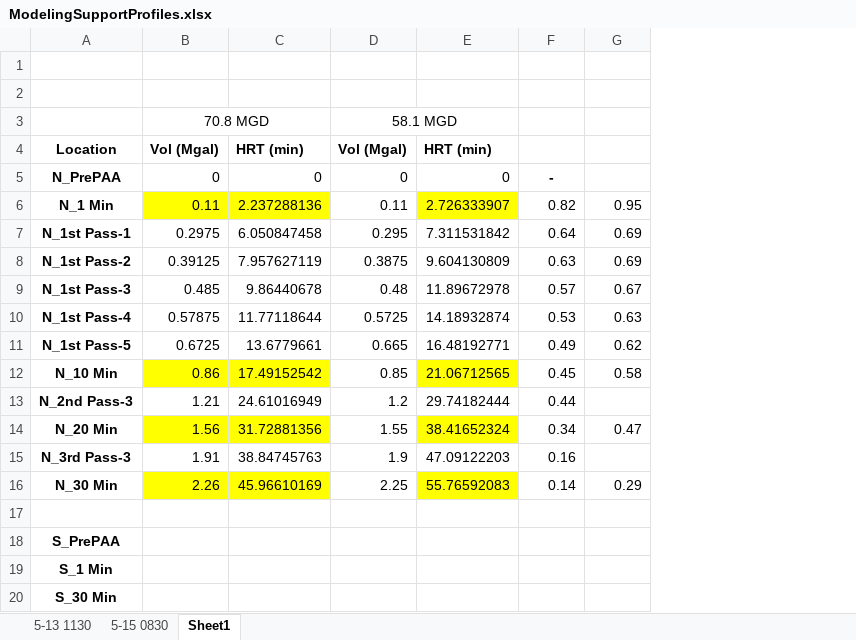
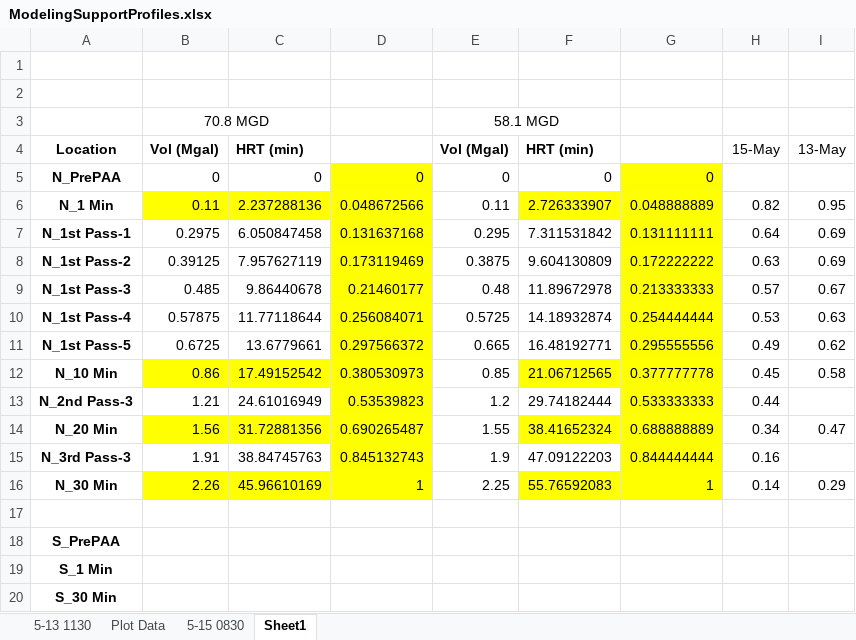
Before and after one commit to KNewhart/MWRD, an Excel workbook: ModelingSupportProfiles.xlsx, sheet Sheet1, drawn as a sheet; values as stored, in another font and other column widths than the file's, no borders; charts and pictures not drawn; addresses are those after the commit; the diff names each change by its address in the sheet, - before the commit and + after, or states it on an @@ line.

```diff
--- a/ModelingSupportProfiles.xlsx (sheet Sheet1)
+++ b/ModelingSupportProfiles.xlsx (sheet Sheet1)
+sheet tab: Plot Data
+column D, rows 5-16: 0 | 0.048672566 | 0.131637168 | 0.173119469 | 0.21460177 | 0.256084071 | 0.297566372 | 0.380530973 | 0.53539823 | 0.690265487 | 0.845132743 | 1
+column G, rows 5-16: 0 | 0.048888889 | 0.131111111 | 0.172222222 | 0.213333333 | 0.254444444 | 0.295555556 | 0.377777778 | 0.533333333 | 0.688888889 | 0.844444444 | 1
-H4: (empty)
+H4: 15-May
-I4: (empty)
+I4: 13-May
-H5: -
+H5: (empty)
```
Also changed, not shown: formulas that keep their value, charts or pictures, North Disinfection HRT Calculator.xlsx, 2 other files.
